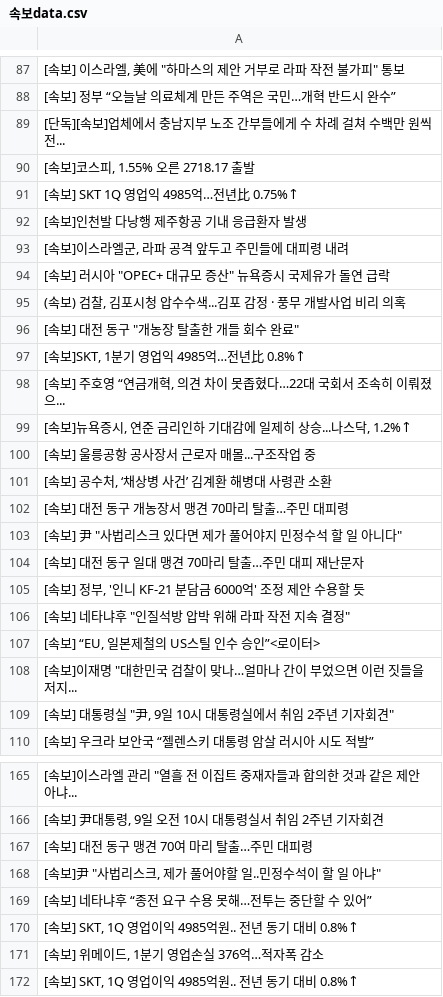
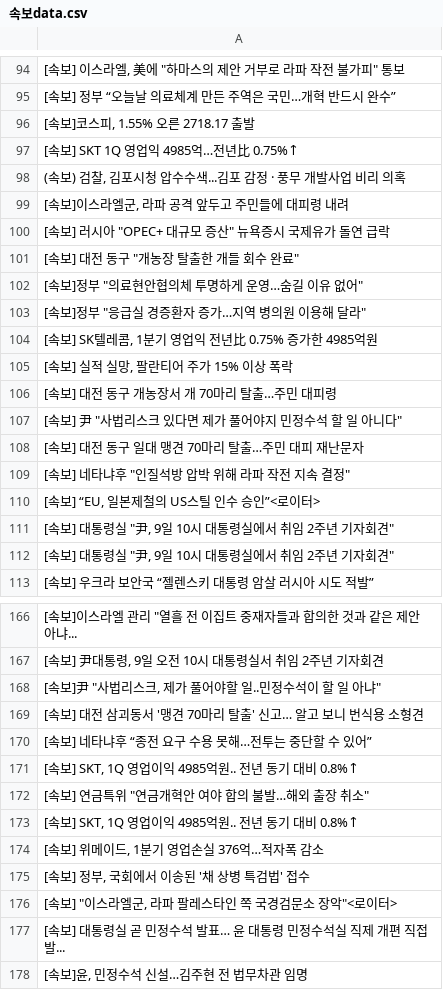
Before and after one commit to devopspark/GitNews, a CSV file: 속보data.csv, drawn as a sheet; only a part is shown, gaps mark what is left out; the shorter side is filled out with more unchanged rows; the diff covers the shown part only.

```diff
--- a/속보data.csv
+++ b/속보data.csv
@@ -88,22 +95,18 @@
 [속보] 정부 “오늘날 의료체계 만든 주역은 국민…개혁 반드시 완수”
-[단독][속보]업체에서 충남지부 노조 간부들에게 수 차례 걸쳐 수백만 원씩 전...
 "[속보]코스피, 1.55% 오른 2718.17 출발"
 [속보] SKT 1Q 영업익 4985억…전년比 0.75%↑
-[속보]인천발 다낭행 제주항공 기내 응급환자 발생
+"(속보) 검찰, 김포시청 압수수색...김포 감정 · 풍무 개발사업 비리 의혹"
 "[속보]이스라엘군, 라파 공격 앞두고 주민들에 대피령 내려"
 "[속보] 러시아 ""OPEC+ 대규모 증산"" 뉴욕증시 국제유가 돌연 급락"
-"(속보) 검찰, 김포시청 압수수색...김포 감정 · 풍무 개발사업 비리 의혹"
 "[속보] 대전 동구 ""개농장 탈출한 개들 회수 완료"""
-"[속보]SKT, 1분기 영업익 4985억…전년比 0.8%↑"
-"[속보] 주호영 “연금개혁, 의견 차이 못좁혔다…22대 국회서 조속히 이뤄졌으..."
-"[속보]뉴욕증시, 연준 금리인하 기대감에 일제히 상승...나스닥, 1.2%↑"
-[속보] 울릉공항 공사장서 근로자 매몰...구조작업 중
-"[속보] 공수처, ‘채상병 사건’ 김계환 해병대 사령관 소환"
-[속보] 대전 동구 개농장서 맹견 70마리 탈출…주민 대피령
+"[속보]정부 ""의료현안협의체 투명하게 운영…숨길 이유 없어"""
+"[속보]정부 ""응급실 경증환자 증가…지역 병의원 이용해 달라"""
+"[속보] SK텔레콤, 1분기 영업익 전년比 0.75% 증가한 4985억원"
+"[속보] 실적 실망, 팔란티어 주가 15% 이상 폭락"
+[속보] 대전 동구 개농장서 개 70마리 탈출…주민 대피령
 "[속보] 尹 ""사법리스크 있다면 제가 풀어야지 민정수석 할 일 아니다"""
 [속보] 대전 동구 일대 맹견 70마리 탈출…주민 대피 재난문자
-"[속보] 정부, '인니 KF-21 분담금 6000억' 조정 제안 수용할 듯"
 "[속보] 네타냐후 ""인질석방 압박 위해 라파 작전 지속 결정"""
 "[속보] “EU, 일본제철의 US스틸 인수 승인”<로이터>"
-"[속보]이재명 ""대한민국 검찰이 맞나…얼마나 간이 부었으면 이런 짓들을 저지..."
+"[속보] 대통령실 ""尹, 9일 10시 대통령실에서 취임 2주년 기자회견"""
 "[속보] 대통령실 ""尹, 9일 10시 대통령실에서 취임 2주년 기자회견"""
@@ -166,7 +167,7 @@
 "[속보] 尹대통령, 9일 오전 10시 대통령실서 취임 2주년 기자회견"
-[속보] 대전 동구 맹견 70여 마리 탈출…주민 대피령
 "[속보]尹 ""사법리스크, 제가 풀어야할 일..민정수석이 할 일 아냐"""
+[속보] 대전 삼괴동서 '맹견 70마리 탈출' 신고… 알고 보니 번식용 소형견
 [속보] 네타냐후 “종전 요구 수용 못해…전투는 중단할 수 있어”
 "[속보] SKT, 1Q 영업이익 4985억원.. 전년 동기 대비 0.8%↑"
-"[속보] 위메이드, 1분기 영업손실 376억…적자폭 감소"
+"[속보] 연금특위 ""연금개혁안 여야 합의 불발…해외 출장 취소"""
 "[속보] SKT, 1Q 영업이익 4985억원.. 전년 동기 대비 0.8%↑"
```
Also changed, not shown: 12 added rows, 10 removed rows, 8 moved rows and 7 edited cells elsewhere in this file.
